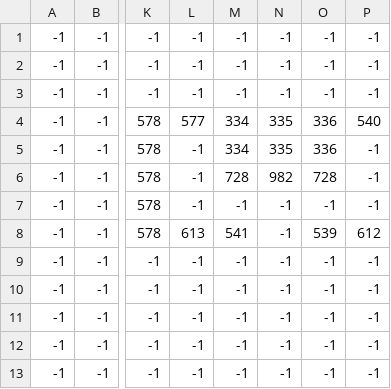
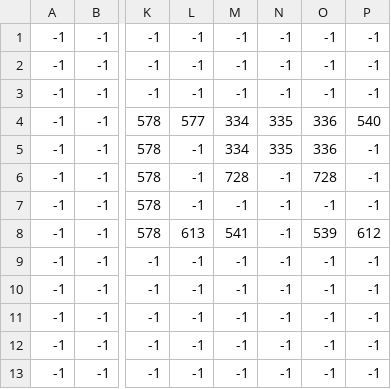
Before and after one commit to RARowe/rpg, a CSV file: resources/backgrounds/lonely_town/outskirts/objects.csv, drawn as a sheet; only a part is shown, gaps mark what is left out; the diff names each change by its address in the sheet, - before the commit and + after, or states it on an @@ line.

```diff
--- a/resources/backgrounds/lonely_town/outskirts/objects.csv
+++ b/resources/backgrounds/lonely_town/outskirts/objects.csv
-N6: 982
+N6: -1
```
Also changed, not shown: 10 other files.
